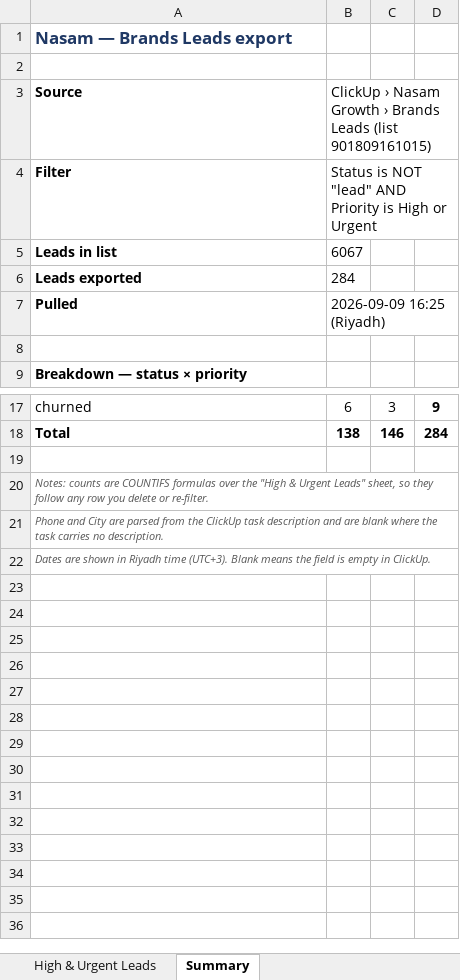
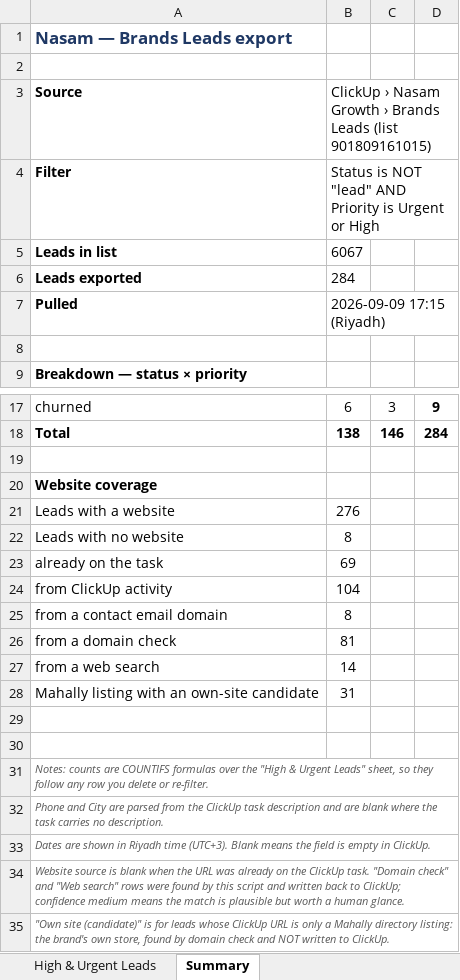
Before and after one commit to tarikalotay/Nasam-General-Tasks, an Excel workbook: exports/Nasam_Brands_Leads_High-Urgent_2026-09-09.xlsx, sheet Summary, drawn as a sheet; only a part is shown, gaps mark what is left out; values as stored, in another font and other column widths than the file's, no borders; the diff names each change by its address in the sheet, - before the commit and + after, or states it on an @@ line.

```diff
--- a/exports/Nasam_Brands_Leads_High-Urgent_2026-09-09.xlsx (sheet Summary)
+++ b/exports/Nasam_Brands_Leads_High-Urgent_2026-09-09.xlsx (sheet Summary)
-B4: …Priority is High or Urgent
+B4: …Priority is Urgent or High
-B7: 2026-09-09 16:25 (Riyadh)
+B7: 2026-09-09 17:15 (Riyadh)
+row 20: Website coverage
+row 21: Leads with a website | 276
+row 22: Leads with no website | 8
+row 23: already on the task | 69
+row 24: from ClickUp activity | 104
+row 25: from a contact email domain | 8
+row 26: from a domain check | 81
+row 27: from a web search | 14
+row 28: Mahally listing with an own-site candidate | 31
+row 29: (empty)
+row 30: (empty)
+row 34: Website source is blank when the URL was already on the ClickUp task. "Domain check" and "Web search" rows were found by this script and written back to ClickUp; confidence medium means the match is plausible but worth a human glance.
+row 35: "Own site (candidate)" is for leads whose ClickUp URL is only a Mahally directory listing: the brand's own store, found by domain check and NOT written to ClickUp.
```
Also changed, not shown: sheet High & Urgent Leads, 4 other files.
